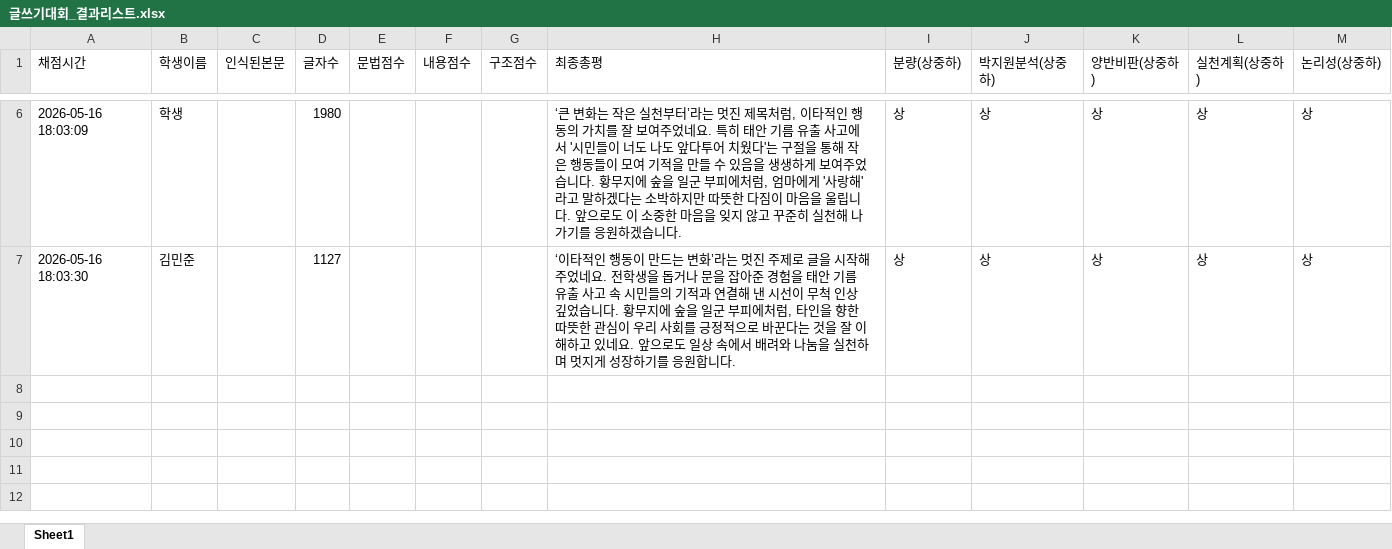
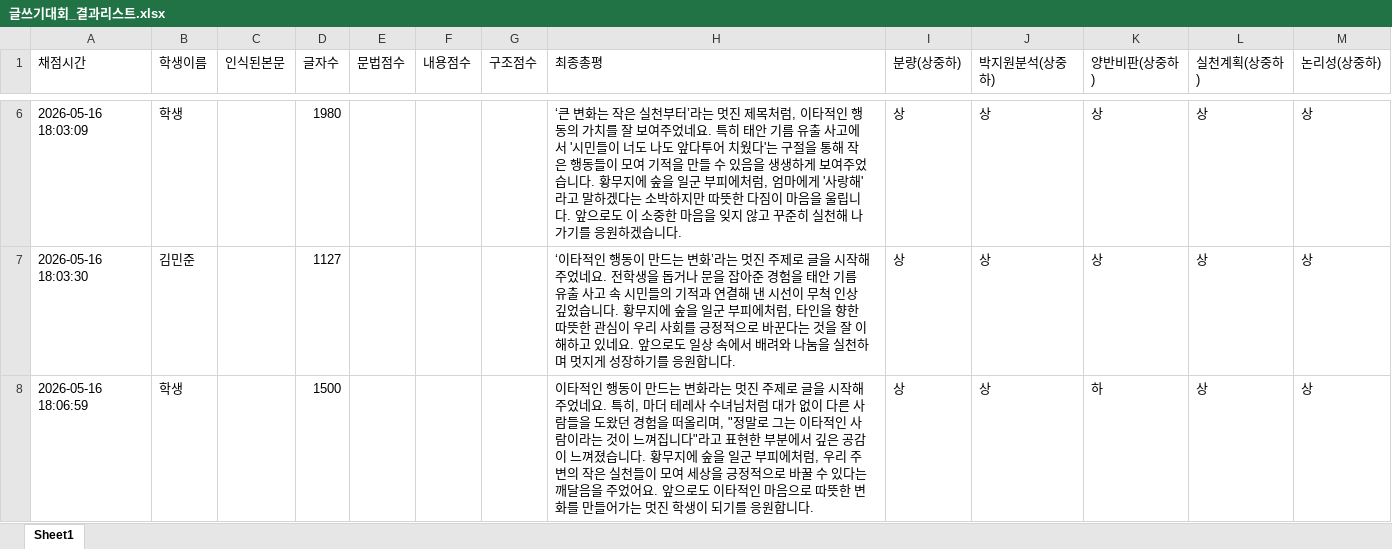
Before and after one commit to owsjtld/owsjtld.github.io, an Excel workbook: storage/글쓰기대회_결과리스트.xlsx, sheet Sheet1, drawn as a sheet; only a part is shown, gaps mark what is left out; values as stored, in another font and other column widths than the file's, no borders; the diff names each change by its address in the sheet, - before the commit and + after, or states it on an @@ line.

```diff
--- a/storage/글쓰기대회_결과리스트.xlsx (sheet Sheet1)
+++ b/storage/글쓰기대회_결과리스트.xlsx (sheet Sheet1)
+row 8: 2026-05-16 18:06:59 | 학생 |  | 1500 |  |  |  | 이타적인 행동이 만드는 변화라는 멋진 주제로 글을 시작해 주었네요. 특히, 마더 테레사 수녀님처럼 대가 없이 다른 사람들을 도왔던 경험을 떠올리며, "정말로 그는 이타적인 사람이라는 것이 느껴집니다"라고 표현한 부분에서 깊은 공감이 느껴졌습니다. 황무지에 숲을 일군 부피에처럼, 우리 주변의 작은 실천들이 모여 세상을 긍정적으로 바꿀 수 있다는 깨달음을 주었어요. 앞으로도 이타적인 마음으로 따뜻한 변화를 만들어가는 멋진 학생이 되기를 응원합니다. | 상 | 상 | 하 | 상 | 상
```
Also changed, not shown: 2 other files.
